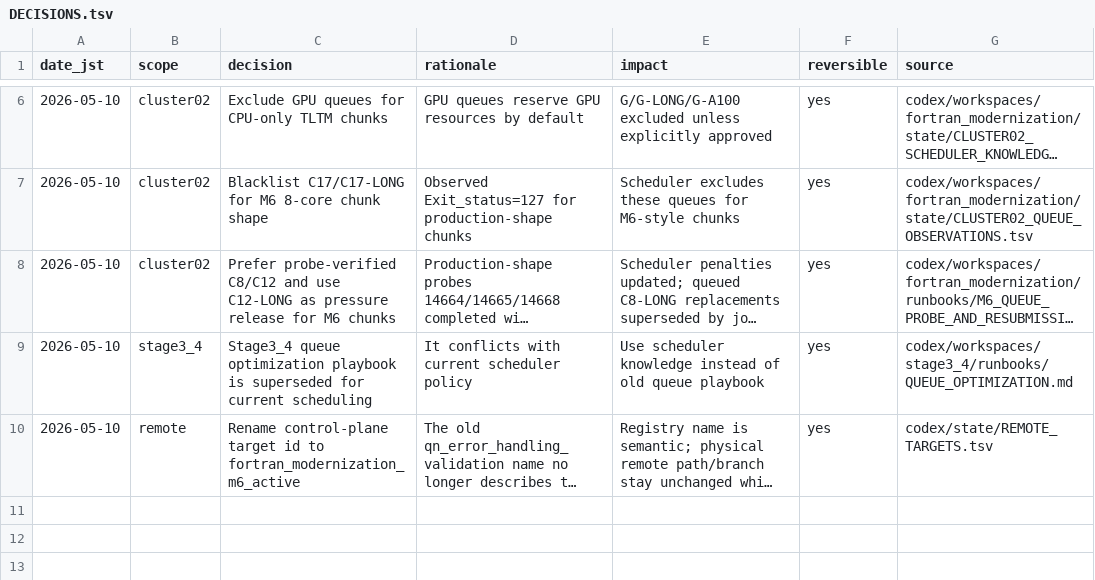
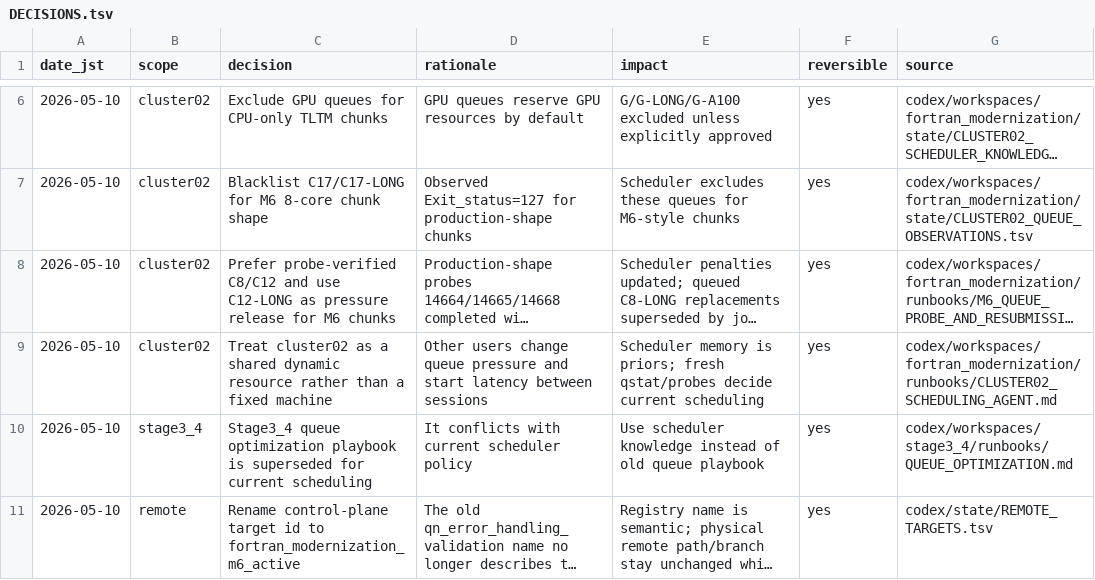
Before and after one commit to C-Y-Chou/generalized-thimble-hmc, a TSV file: codex/state/DECISIONS.tsv, drawn as a sheet; only a part is shown, gaps mark what is left out; long unchanged cells end in …; the diff names each change by its address in the sheet, - before the commit and + after, or states it on an @@ line.

Commit message:
Model cluster02 scheduling as dynamic shared resource

```diff
--- a/codex/state/DECISIONS.tsv
+++ b/codex/state/DECISIONS.tsv
+row 9: 2026-05-10 | cluster02 | Treat cluster02 as a shared dynamic resource rather than a fixed machine | Other users change queue pressure and start latency between sessions | Scheduler memory is priors; fresh qstat/probes decide current scheduling | yes | codex/workspaces/fortran_modernization/runbooks/CLUSTER02_SCHEDULING_AGENT.md
```
Also changed, not shown: codex/state/OPEN_ITEMS.tsv, 5 other files.
